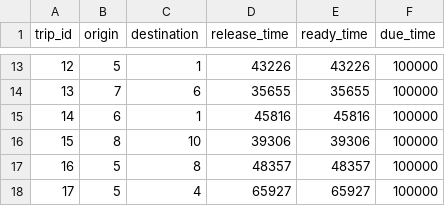
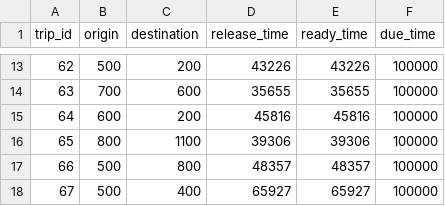
Before and after one commit to RTOpt/multimodal-simulator, a CSV file: data/shuttle/simple_network_dispatcher/requests.csv, drawn as a sheet; only a part is shown, gaps mark what is left out; the diff covers the shown part only.

```diff
--- a/data/shuttle/simple_network_dispatcher/requests.csv
+++ b/data/shuttle/simple_network_dispatcher/requests.csv
@@ -13,6 +13,6 @@ trip_id;origin;destination;release_time;ready_time;due_time
-12;5;1;43226;43226;100000
-13;7;6;35655;35655;100000
-14;6;1;45816;45816;100000
-15;8;10;39306;39306;100000
-16;5;8;48357;48357;100000
-17;5;4;65927;65927;100000
+62;500;200;43226;43226;100000
+63;700;600;35655;35655;100000
+64;600;200;45816;45816;100000
+65;800;1100;39306;39306;100000
+66;500;800;48357;48357;100000
+67;500;400;65927;65927;100000
```
Also changed, not shown: 33 edited cells elsewhere in this file, data/shuttle/simple_network_dispatcher/vehicles.csv, 6 other files.
